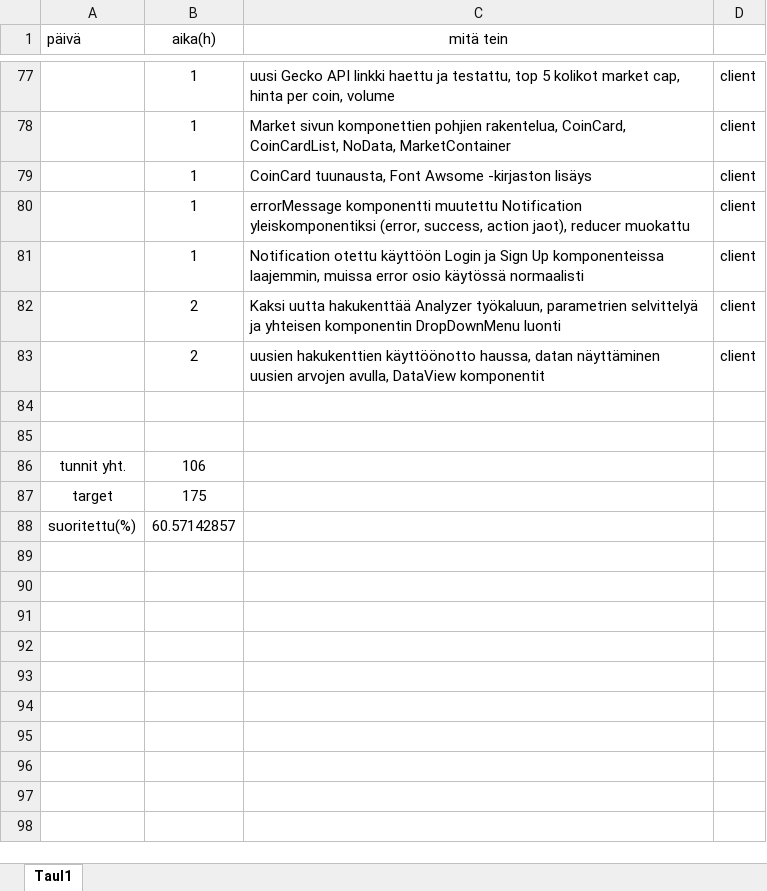
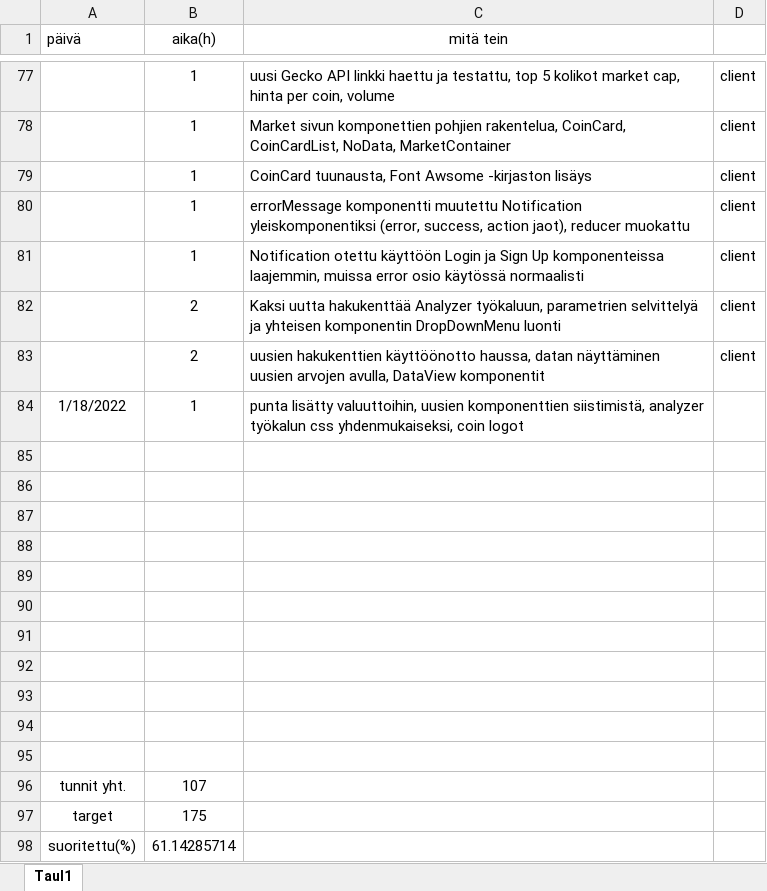
Before and after one commit to KoskinenTimo/Crypto-Analyzer-For-Scrooge, an Excel workbook: Tuntikirjanpito.xlsx, sheet Taul1, drawn as a sheet; only a part is shown, gaps mark what is left out; values as stored, in another font and other column widths than the file's, no borders; addresses are those after the commit; the diff names each change by its address in the sheet, - before the commit and + after, or states it on an @@ line.

Commit message:
small visual tuning for analyzer form, logos for coins, small code refactoring

```diff
--- a/Tuntikirjanpito.xlsx (sheet Taul1)
+++ b/Tuntikirjanpito.xlsx (sheet Taul1)
+row 84: 1/18/2022 | 1 | punta lisätty valuuttoihin, uusien komponenttien siistimistä, analyzer työkalun css yhdenmukaiseksi, coin logot
-row 87: tunnit yht. | 106
+row 87: (empty)
+row 88: (empty)
+row 89: (empty)
+row 90: (empty)
+row 91: (empty)
+row 92: (empty)
+row 93: (empty)
+row 94: (empty)
+row 95: (empty)
+row 96: tunnit yht. | 107
-B98 (aika(h)): 60.57142857
+B98 (aika(h)): 61.14285714
```
Also changed, not shown: 5 other files.
